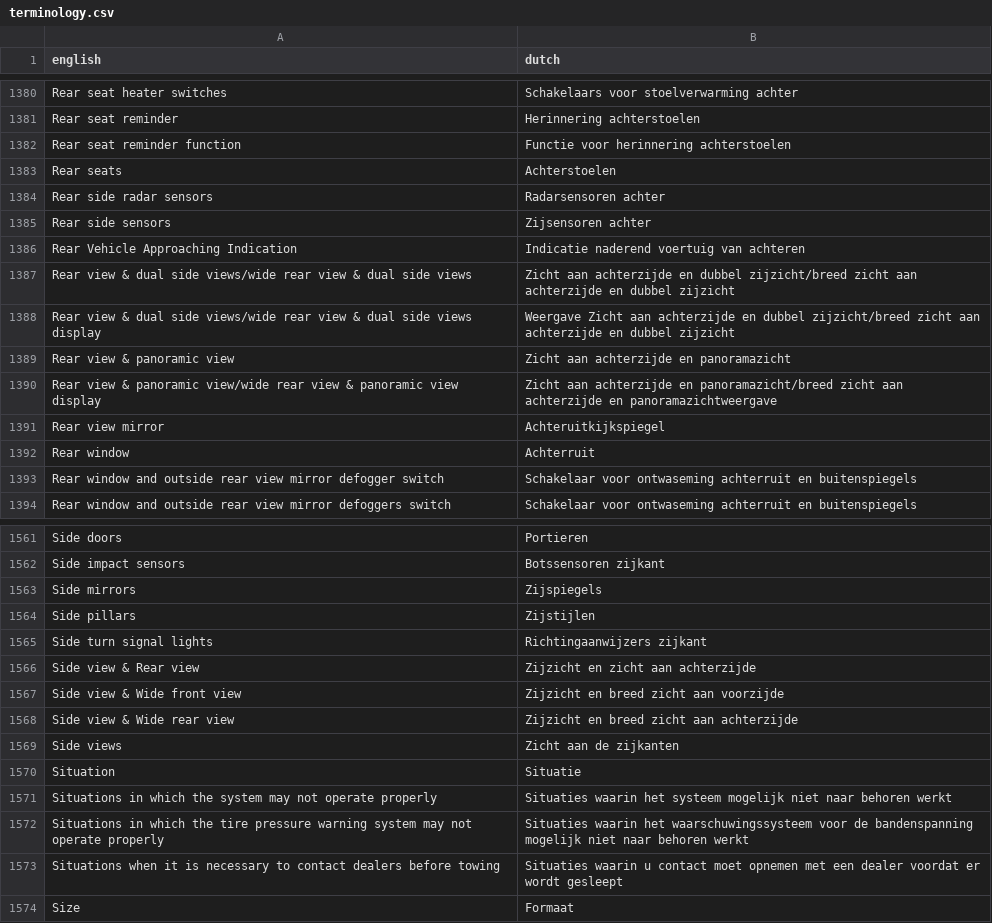
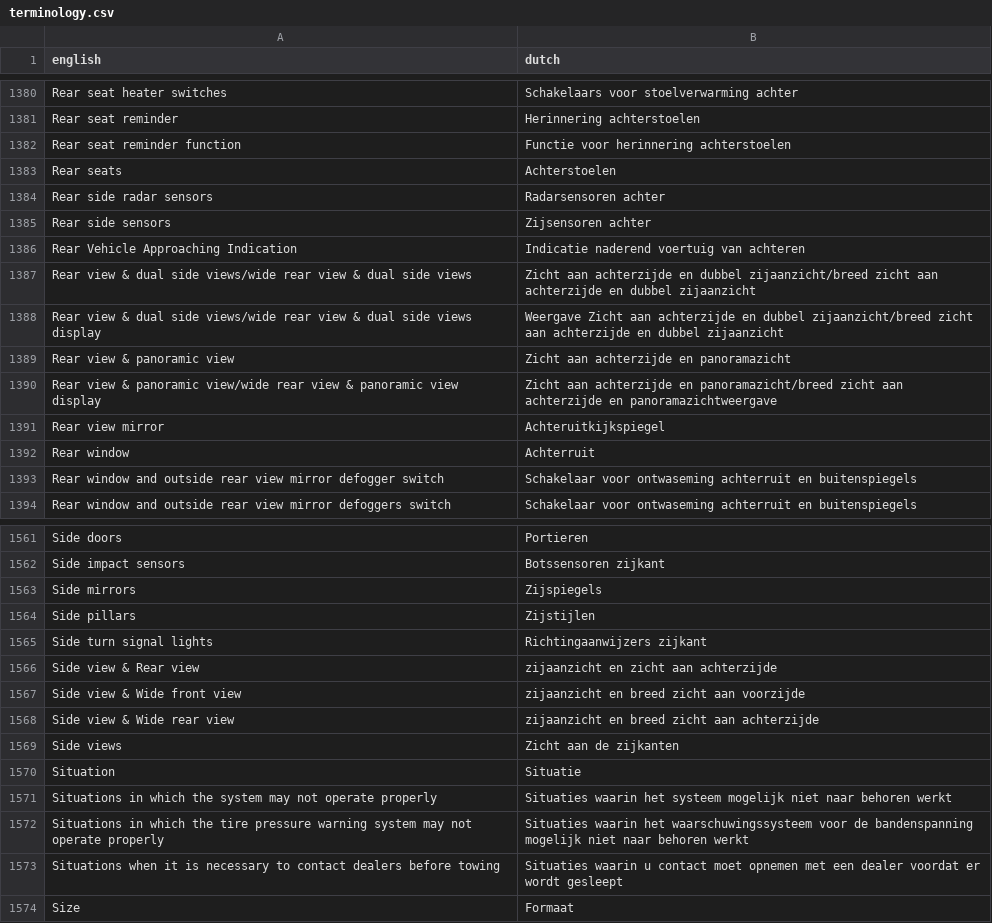
Before and after one commit to fdefoglio/Solterra, a CSV file: terminology.csv, drawn as a sheet; only a part is shown, gaps mark what is left out.

Commit message:
Update terminology.csv

```diff
--- a/terminology.csv
+++ b/terminology.csv
@@ -1386,4 +1386,4 @@
 "Rear Vehicle Approaching Indication","Indicatie naderend voertuig van achteren"
-"Rear view & dual side views/wide rear view & dual side views","Zicht aan achterzijde en dubbel zijzicht/breed zicht aan achterzijde en dubbel zijzicht"
-"Rear view & dual side views/wide rear view & dual side views display","Weergave Zicht aan achterzijde en dubbel zijzicht/breed zicht aan achterzijde en dubbel zijzicht"
+"Rear view & dual side views/wide rear view & dual side views","Zicht aan achterzijde en dubbel zijaanzicht/breed zicht aan achterzijde en dubbel zijaanzicht"
+"Rear view & dual side views/wide rear view & dual side views display","Weergave Zicht aan achterzijde en dubbel zijaanzicht/breed zicht aan achterzijde en dubbel zijaanzicht"
 "Rear view & panoramic view","Zicht aan achterzijde en panoramazicht"
@@ -1565,5 +1565,5 @@
 "Side turn signal lights","Richtingaanwijzers zijkant"
-"Side view & Rear view","Zijzicht en zicht aan achterzijde"
-"Side view & Wide front view","Zijzicht en breed zicht aan voorzijde"
-"Side view & Wide rear view","Zijzicht en breed zicht aan achterzijde"
+"Side view & Rear view","zijaanzicht en zicht aan achterzijde"
+"Side view & Wide front view","zijaanzicht en breed zicht aan voorzijde"
+"Side view & Wide rear view","zijaanzicht en breed zicht aan achterzijde"
 "Side views","Zicht aan de zijkanten"
```
